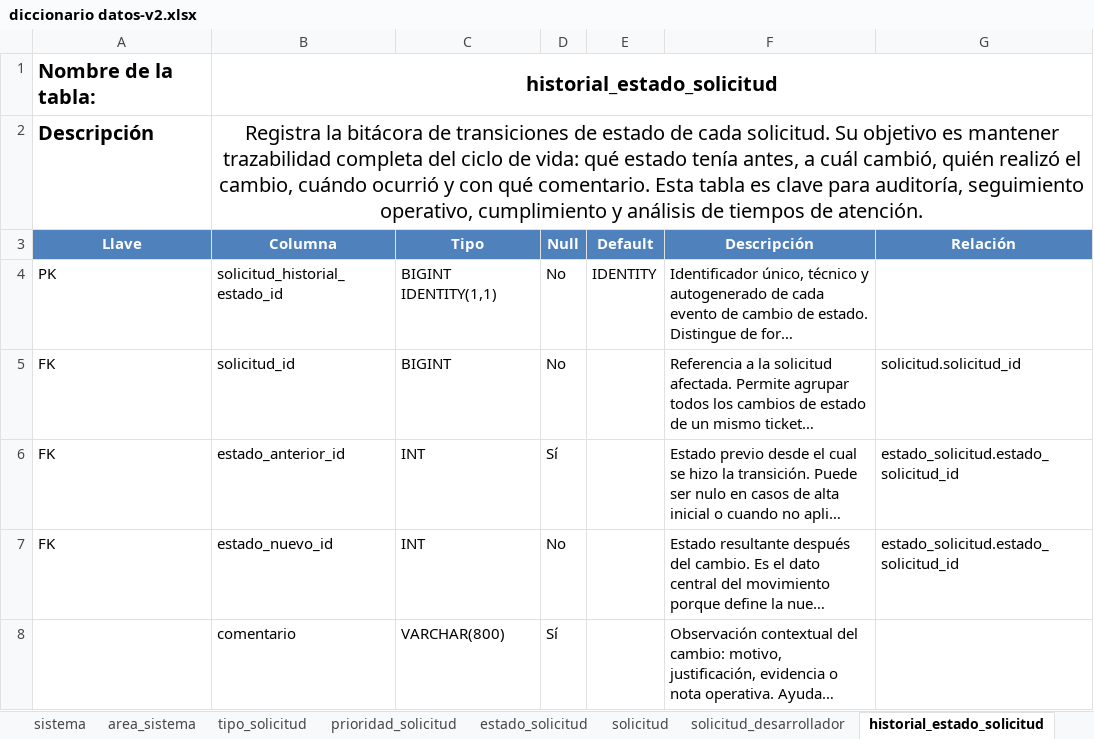
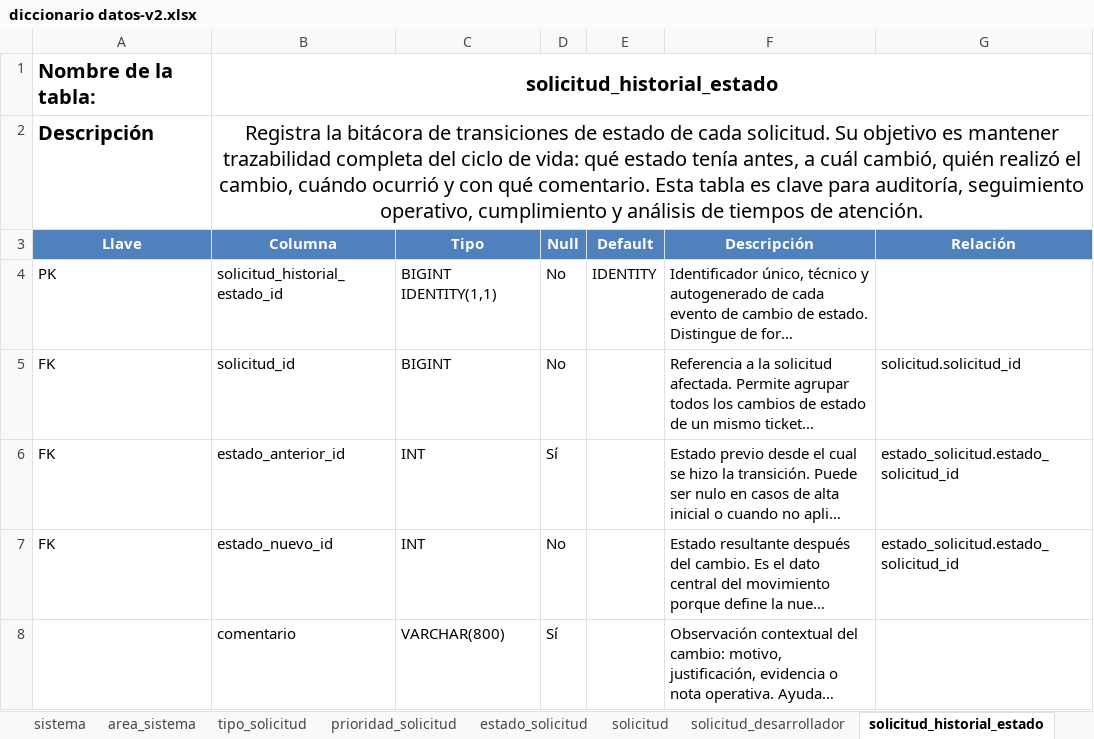
Before and after one commit to laikansilver/trabajo-isseg, an Excel workbook: base de datos/diccionario datos-v2.xlsx, sheet solicitud_historial_estado, drawn as a sheet; only a part is shown; long unchanged cells end in …; values as stored, in another font and other column widths than the file's, no borders; the diff names each change by its address in the sheet, - before the commit and + after, or states it on an @@ line.

```diff
--- a/base de datos/diccionario datos-v2.xlsx (sheet solicitud_historial_estado)
+++ b/base de datos/diccionario datos-v2.xlsx (sheet solicitud_historial_estado)
-sheet tab: historial_estado_solicitud
+sheet tab: solicitud_historial_estado
-B1 (Columna): historial_estado_solicitud
+B1 (Columna): solicitud_historial_estado
```
Also changed, not shown: sheet INDICE, sheet solicitud_comentario, sheet solicitud_aprobacion, sheet solicitud_adjunto, other sheet tabs, 62 other files.
